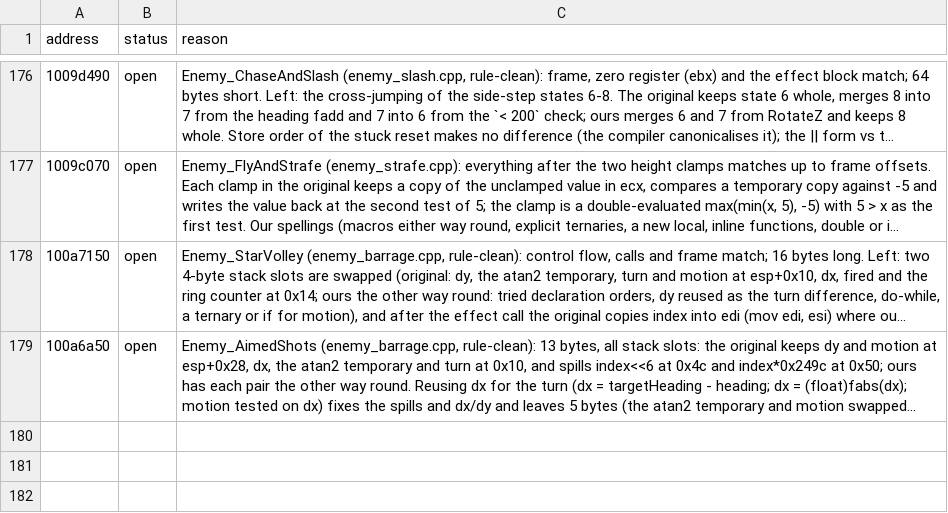
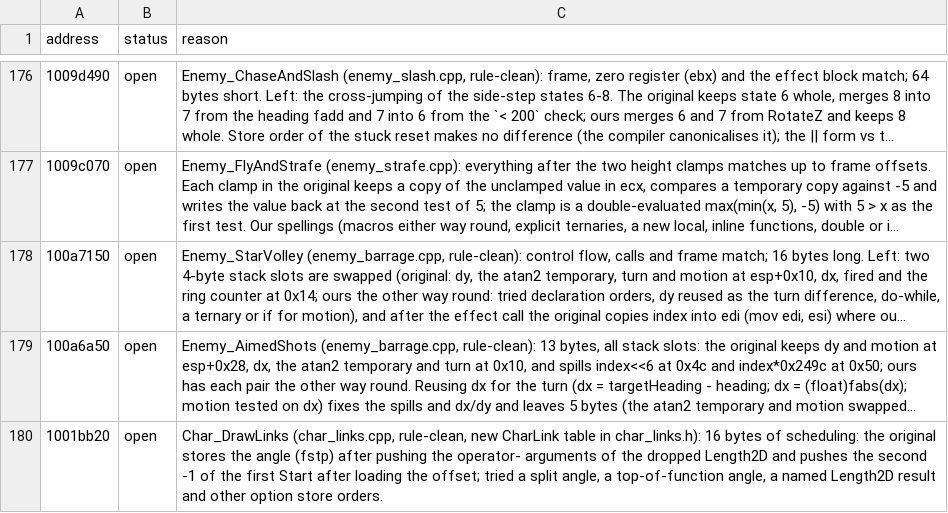
Before and after one commit to ObeseCatLord/Gurumin-Decompilation, a TSV file: decomp/open.tsv, drawn as a sheet; only a part is shown, gaps mark what is left out; long unchanged cells end in …; the diff names each change by its address in the sheet, - before the commit and + after, or states it on an @@ line.

```diff
--- a/decomp/open.tsv
+++ b/decomp/open.tsv
+row 180: 1001bb20 | open | Char_DrawLinks (char_links.cpp, rule-clean, new CharLink table in char_links.h): 16 bytes of scheduling: the original stores the angle (fstp) after pushing the operator- arguments of the dropped Length2D and pushes the second -1 of the first Start after loading the offset; tried a split angle, a top-of-function angle, a named Length2D result and other option store orders.
```
Also changed, not shown: decomp/obj_symbols.tsv, symbols.tsv, 6 other files.
